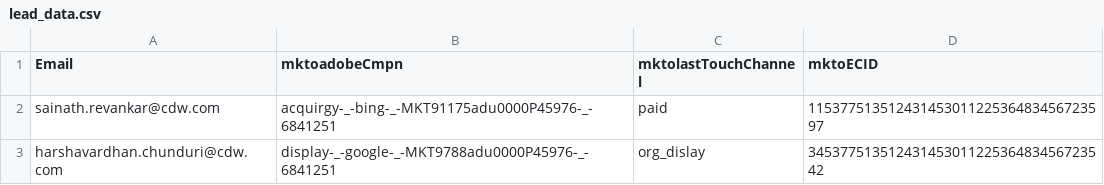
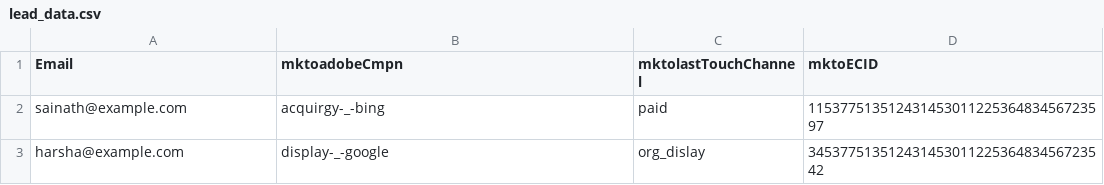
Before and after one commit to revankars/Marekto_API, a CSV file: lead_data.csv, drawn as a sheet.

Commit message:
Update lead_data.csv with new email entries

```diff
--- a/lead_data.csv
+++ b/lead_data.csv
@@ -1,3 +1,3 @@
 Email,mktoadobeCmpn,mktolastTouchChannel,mktoECID
-sainath.revankar@cdw.com,acquirgy-_-bing-_-MKT91175adu0000P45976-_-6841251,paid,11537751351243145301122536483456723597
-harshavardhan.chunduri@cdw.com,display-_-google-_-MKT9788adu0000P45976-_-6841251,org_dislay,34537751351243145301122536483456723542
+sainath@example.com,acquirgy-_-bing,paid,11537751351243145301122536483456723597
+harsha@example.com,display-_-google,org_dislay,34537751351243145301122536483456723542
```
